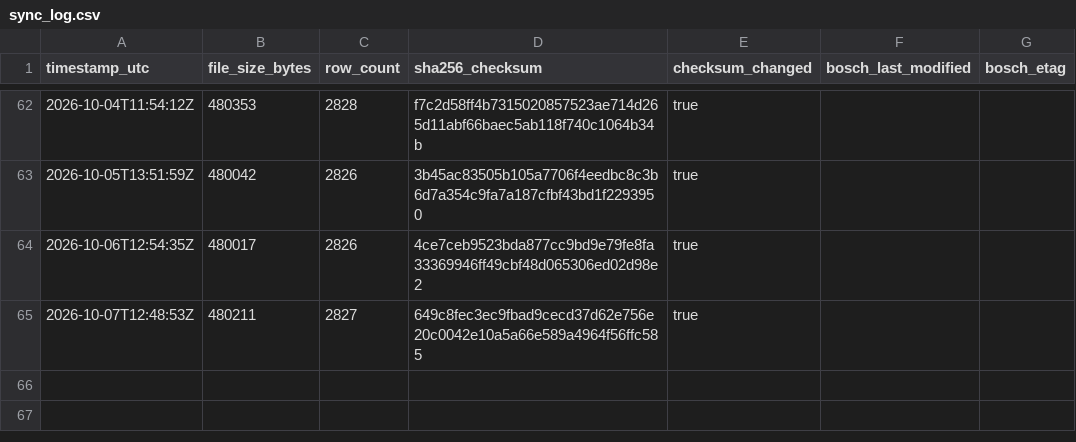
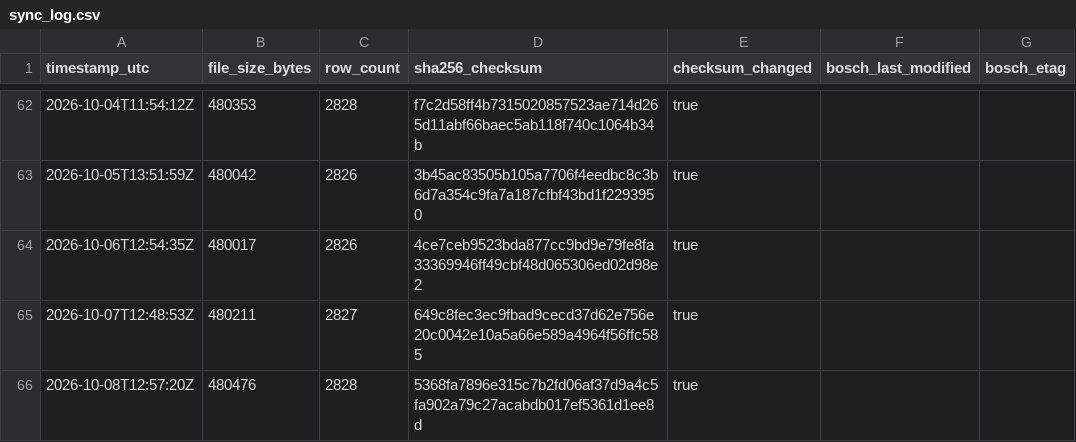
Before and after one commit to mahaveerchavda/bosch-stock-sync, a CSV file: sync_log.csv, drawn as a sheet; only a part is shown, gaps mark what is left out; the diff names each change by its address in the sheet, - before the commit and + after, or states it on an @@ line.

```diff
--- a/sync_log.csv
+++ b/sync_log.csv
+row 66: 2026-10-08T12:57:20Z | 480476 | 2828 | 5368fa7896e315c7b2fd06af37d9a4c5fa902a79c27acabdb017ef5361d1ee8d | true
```
Also changed, not shown: bosch_stock_export.csv, 1 other file.
